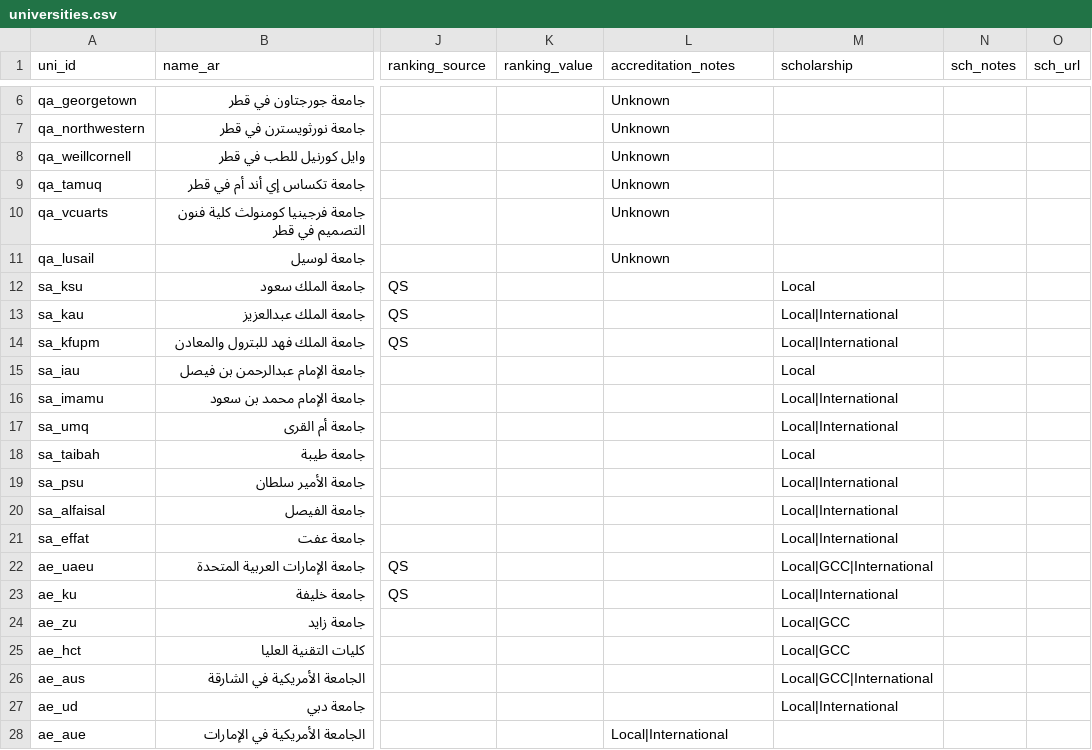
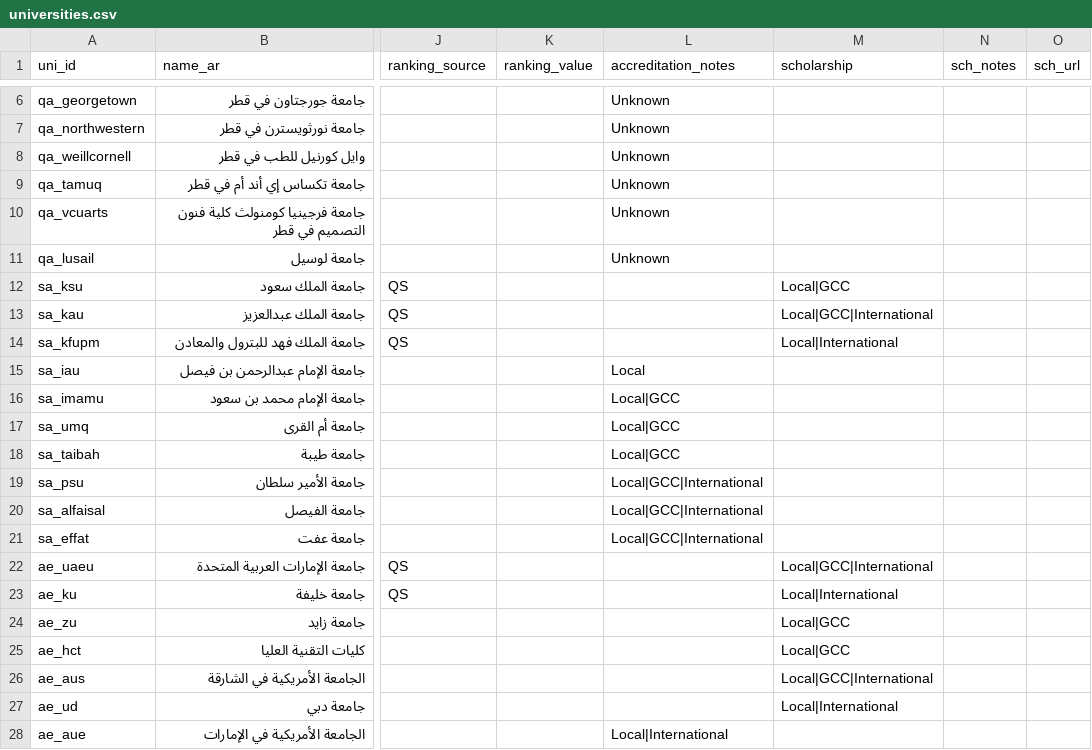
Before and after one commit to Alkuwari91/gulf-uni-guide-ai, a CSV file: data/universities.csv, drawn as a sheet; only a part is shown, gaps mark what is left out; the diff names each change by its address in the sheet, - before the commit and + after, or states it on an @@ line.

Commit message:
Update universities.csv

```diff
--- a/data/universities.csv
+++ b/data/universities.csv
-M12 (scholarship): Local
+M12 (scholarship): Local|GCC
-M13 (scholarship): Local|International
+M13 (scholarship): Local|GCC|International
-L15 (accreditation_notes): (empty)
+L15 (accreditation_notes): Local
-M15 (scholarship): Local
+M15 (scholarship): (empty)
-L16:L18 (accreditation_notes): (empty)
+L16:L18 (accreditation_notes): Local|GCC
-M16:M17 (scholarship): Local|International
+M16:M17 (scholarship): (empty)
-M18 (scholarship): Local
+M18 (scholarship): (empty)
-L19:L21 (accreditation_notes): (empty)
+L19:L21 (accreditation_notes): Local|GCC|International
-M19:M21 (scholarship): Local|International
+M19:M21 (scholarship): (empty)
```
